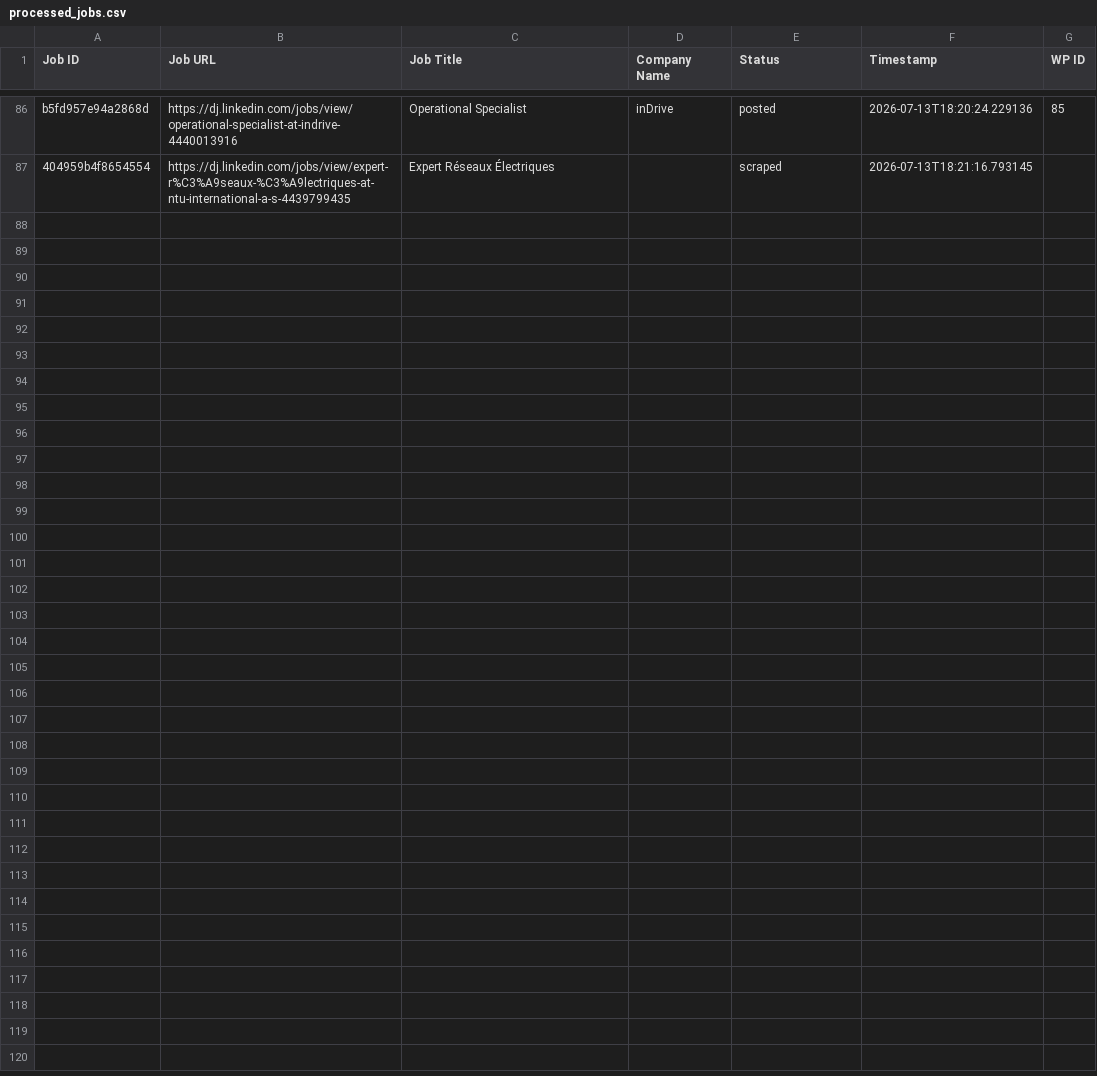
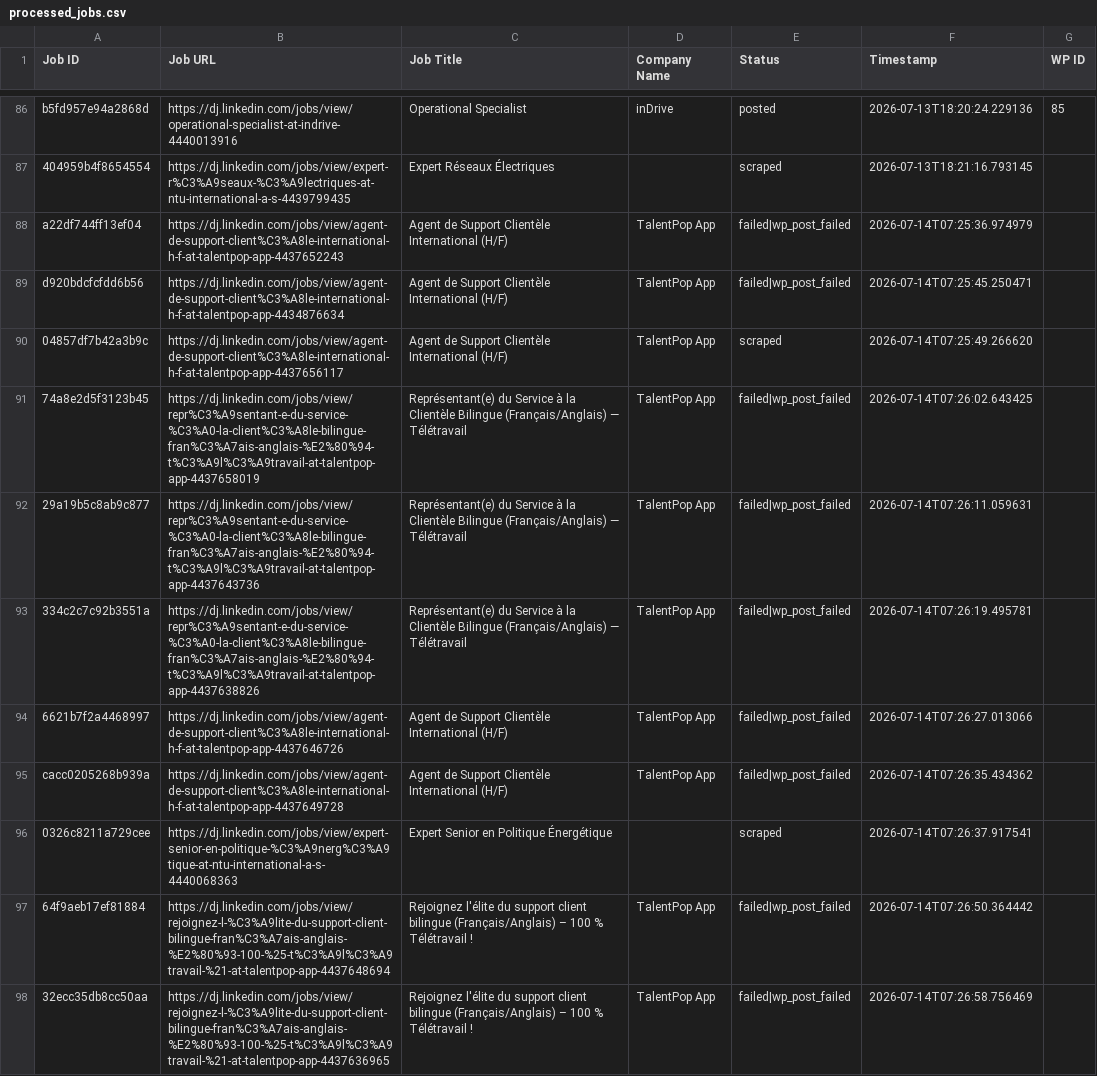
Before and after one commit to innovationinc2000/dj, a CSV file: processed_jobs.csv, drawn as a sheet; only a part is shown, gaps mark what is left out; the diff names each change by its address in the sheet, - before the commit and + after, or states it on an @@ line.

```diff
--- a/processed_jobs.csv
+++ b/processed_jobs.csv
+row 88: a22df744ff13ef04 | https://dj.linkedin.com/jobs/view/agent-de-support-client%C3%A8le-international-h-f-at-talentpop-app-4437652243 | Agent de Support Clientèle International (H/F) | TalentPop App | failed|wp_post_failed | 2026-07-14T07:25:36.974979
+row 89: d920bdcfcfdd6b56 | https://dj.linkedin.com/jobs/view/agent-de-support-client%C3%A8le-international-h-f-at-talentpop-app-4434876634 | Agent de Support Clientèle International (H/F) | TalentPop App | failed|wp_post_failed | 2026-07-14T07:25:45.250471
+row 90: 04857df7b42a3b9c | https://dj.linkedin.com/jobs/view/agent-de-support-client%C3%A8le-international-h-f-at-talentpop-app-4437656117 | Agent de Support Clientèle International (H/F) | TalentPop App | scraped | 2026-07-14T07:25:49.266620
+row 91: 74a8e2d5f3123b45 | https://dj.linkedin.com/jobs/view/repr%C3%A9sentant-e-du-service-%C3%A0-la-client%C3%A8le-bilingue-fran%C3%A7ais-anglais-%E2%80%94-t%C3%A9l%C3%A9travail-at-talentpop-app-4437658019 | Représentant(e) du Service à la Clientèle Bilingue (Français/Anglais) — Télétravail | TalentPop App | failed|wp_post_failed | 2026-07-14T07:26:02.643425
+row 92: 29a19b5c8ab9c877 | https://dj.linkedin.com/jobs/view/repr%C3%A9sentant-e-du-service-%C3%A0-la-client%C3%A8le-bilingue-fran%C3%A7ais-anglais-%E2%80%94-t%C3%A9l%C3%A9travail-at-talentpop-app-4437643736 | Représentant(e) du Service à la Clientèle Bilingue (Français/Anglais) — Télétravail | TalentPop App | failed|wp_post_failed | 2026-07-14T07:26:11.059631
+row 93: 334c2c7c92b3551a | https://dj.linkedin.com/jobs/view/repr%C3%A9sentant-e-du-service-%C3%A0-la-client%C3%A8le-bilingue-fran%C3%A7ais-anglais-%E2%80%94-t%C3%A9l%C3%A9travail-at-talentpop-app-4437638826 | Représentant(e) du Service à la Clientèle Bilingue (Français/Anglais) — Télétravail | TalentPop App | failed|wp_post_failed | 2026-07-14T07:26:19.495781
+row 94: 6621b7f2a4468997 | https://dj.linkedin.com/jobs/view/agent-de-support-client%C3%A8le-international-h-f-at-talentpop-app-4437646726 | Agent de Support Clientèle International (H/F) | TalentPop App | failed|wp_post_failed | 2026-07-14T07:26:27.013066
+row 95: cacc0205268b939a | https://dj.linkedin.com/jobs/view/agent-de-support-client%C3%A8le-international-h-f-at-talentpop-app-4437649728 | Agent de Support Clientèle International (H/F) | TalentPop App | failed|wp_post_failed | 2026-07-14T07:26:35.434362
+row 96: 0326c8211a729cee | https://dj.linkedin.com/jobs/view/expert-senior-en-politique-%C3%A9nerg%C3%A9tique-at-ntu-international-a-s-4440068363 | Expert Senior en Politique Énergétique |  | scraped | 2026-07-14T07:26:37.917541
+row 97: 64f9aeb17ef81884 | https://dj.linkedin.com/jobs/view/rejoignez-l-%C3%A9lite-du-support-client-bilingue-fran%C3%A7ais-anglais-%E2%80%93-100-%25-t%C3%A9l%C3%A9travail-%21-at-talentpop-app-4437648694 | Rejoignez l'élite du support client bilingue (Français/Anglais) – 100 % Télétravail ! | TalentPop App | failed|wp_post_failed | 2026-07-14T07:26:50.364442
+row 98: 32ecc35db8cc50aa | https://dj.linkedin.com/jobs/view/rejoignez-l-%C3%A9lite-du-support-client-bilingue-fran%C3%A7ais-anglais-%E2%80%93-100-%25-t%C3%A9l%C3%A9travail-%21-at-talentpop-app-4437636965 | Rejoignez l'élite du support client bilingue (Français/Anglais) – 100 % Télétravail ! | TalentPop App | failed|wp_post_failed | 2026-07-14T07:26:58.756469
```
